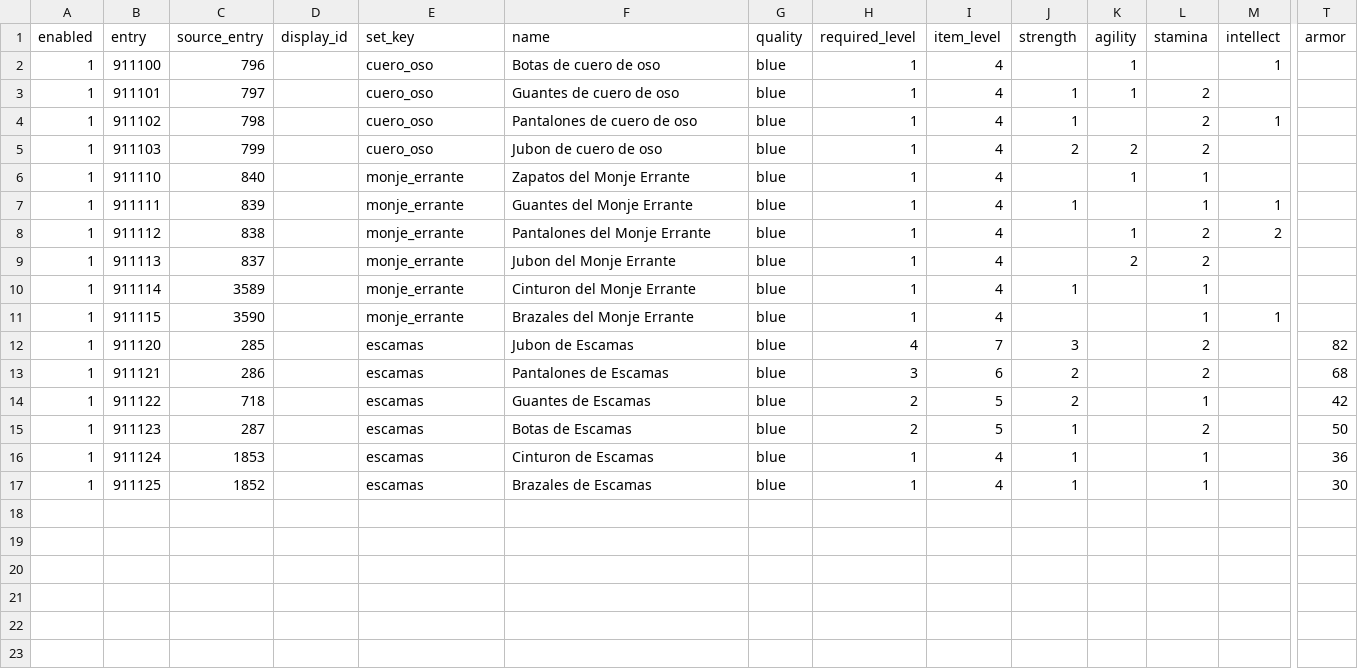
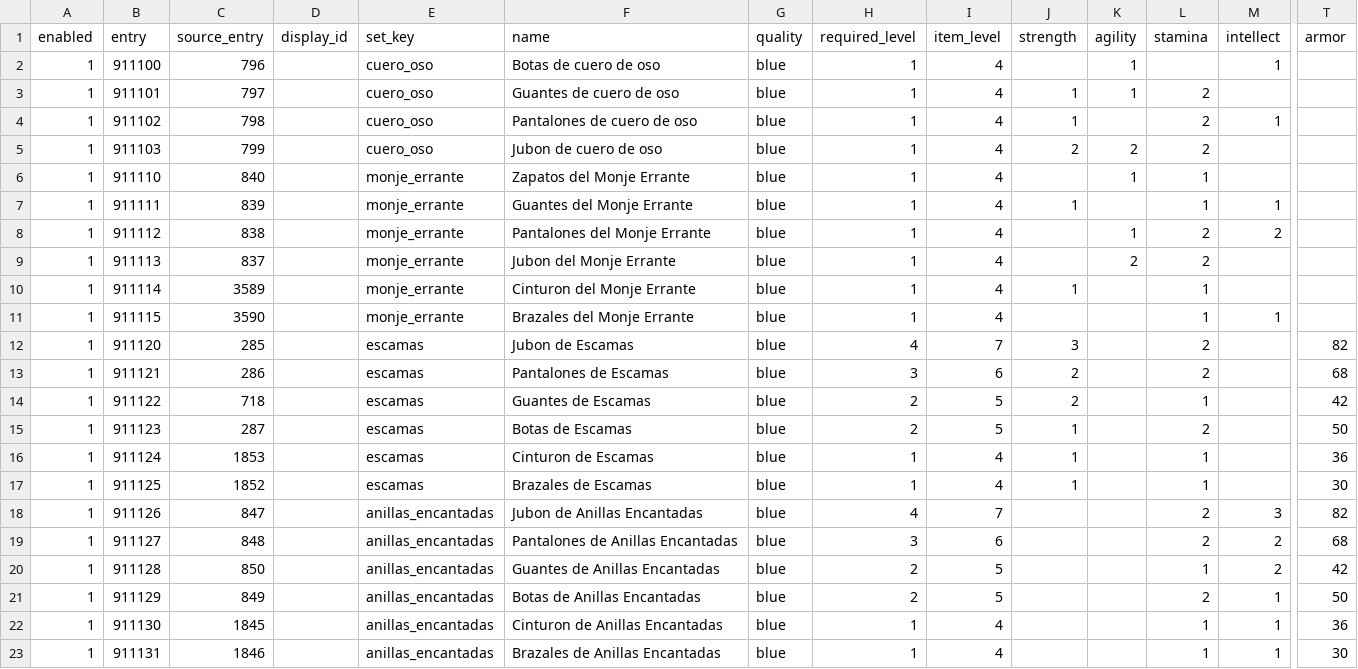
Before and after one commit to sageoffroy/adventurer-core, a CSV file: modules/mod-adventurer-gauntlet/data/items/early_items.csv, drawn as a sheet; only a part is shown, gaps mark what is left out; rows hold the shown columns only; the diff names each change by its address in the sheet, - before the commit and + after, or states it on an @@ line.

Commit message:
Add enchanted chainmail set pieces

```diff
--- a/modules/mod-adventurer-gauntlet/data/items/early_items.csv
+++ b/modules/mod-adventurer-gauntlet/data/items/early_items.csv
+row 18: 1 | 911126 | 847 |  | anillas_encantadas | Jubon de Anillas Encantadas | blue | 4 | 7 |  |  | 2 | 3 | 82
+row 19: 1 | 911127 | 848 |  | anillas_encantadas | Pantalones de Anillas Encantadas | blue | 3 | 6 |  |  | 2 | 2 | 68
+row 20: 1 | 911128 | 850 |  | anillas_encantadas | Guantes de Anillas Encantadas | blue | 2 | 5 |  |  | 1 | 2 | 42
+row 21: 1 | 911129 | 849 |  | anillas_encantadas | Botas de Anillas Encantadas | blue | 2 | 5 |  |  | 2 | 1 | 50
+row 22: 1 | 911130 | 1845 |  | anillas_encantadas | Cinturon de Anillas Encantadas | blue | 1 | 4 |  |  | 1 | 1 | 36
+row 23: 1 | 911131 | 1846 |  | anillas_encantadas | Brazales de Anillas Encantadas | blue | 1 | 4 |  |  | 1 | 1 | 30
```
